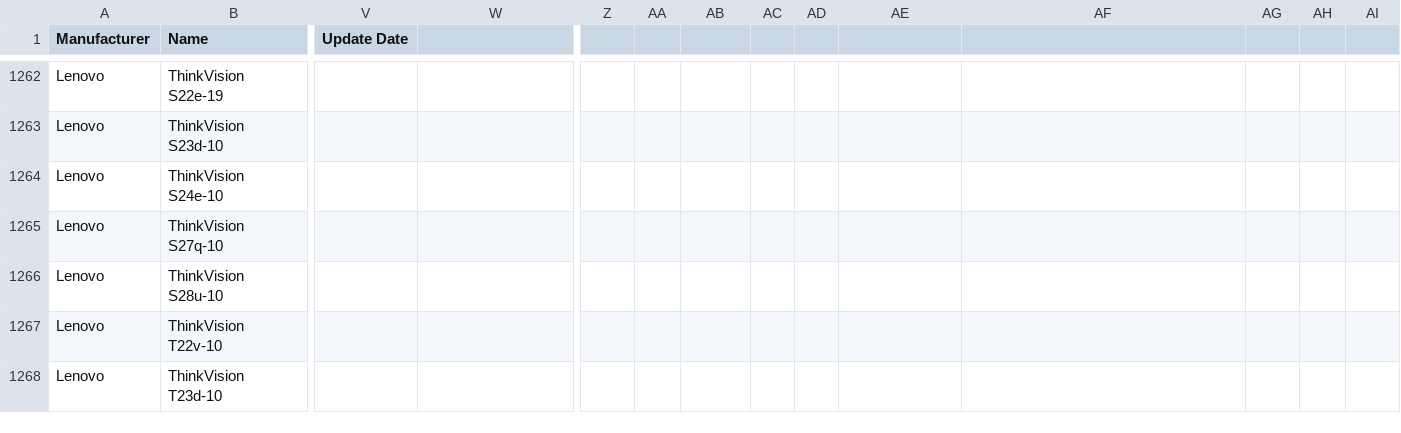
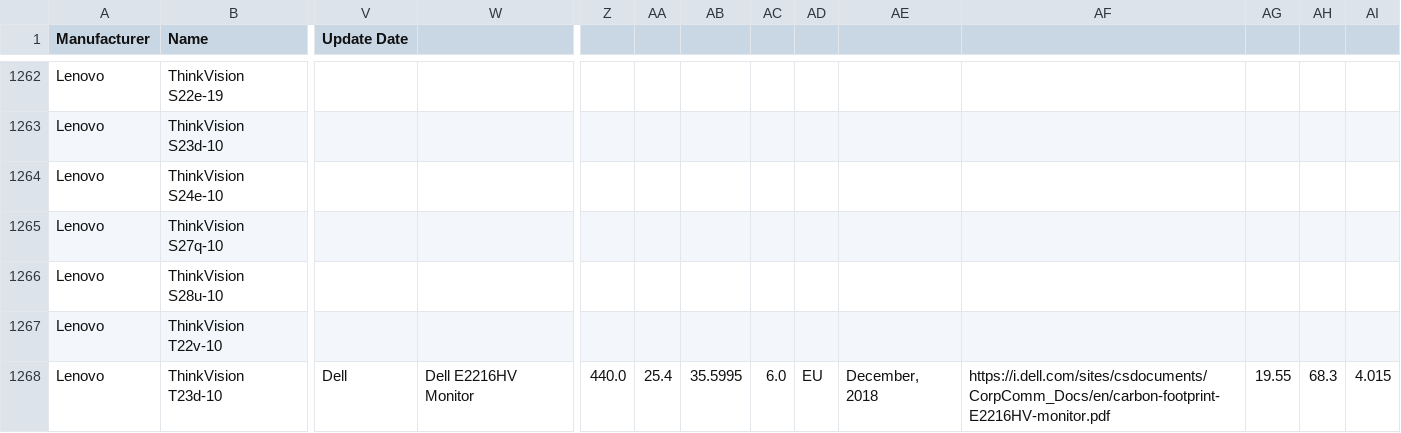
Before and after one commit to Boavizta/environmental-footprint-data, a CSV file: boavizta-data-us.csv, drawn as a sheet; only a part is shown, gaps mark what is left out; the diff covers the shown part only; the diff names each change by its address in the sheet, - before the commit and + after, or states it on an @@ line.

Commit message:
Add new Dell E2216HV Monitor

```diff
--- a/boavizta-data-us.csv
+++ b/boavizta-data-us.csv
-V1268 (Update Date): (empty)
+V1268 (Update Date): Dell
-W1268: (empty)
+W1268: Dell E2216HV Monitor
-Z1268: (empty)
+Z1268: 440.0
-AA1268: (empty)
+AA1268: 25.4
-AB1268: (empty)
+AB1268: 35.5995
-AC1268: (empty)
+AC1268: 6.0
-AD1268: (empty)
+AD1268: EU
-AE1268: (empty)
+AE1268: December, 2018
-AF1268: (empty)
+AF1268: https://i.dell.com/sites/csdocuments/CorpComm_Docs/en/carbon-footprint-E2216HV-monitor.pdf
-AG1268: (empty)
+AG1268: 19.55
-AH1268: (empty)
+AH1268: 68.3
-AI1268: (empty)
+AI1268: 4.015
```
Also changed, not shown: 4 edited cells elsewhere in this file.
